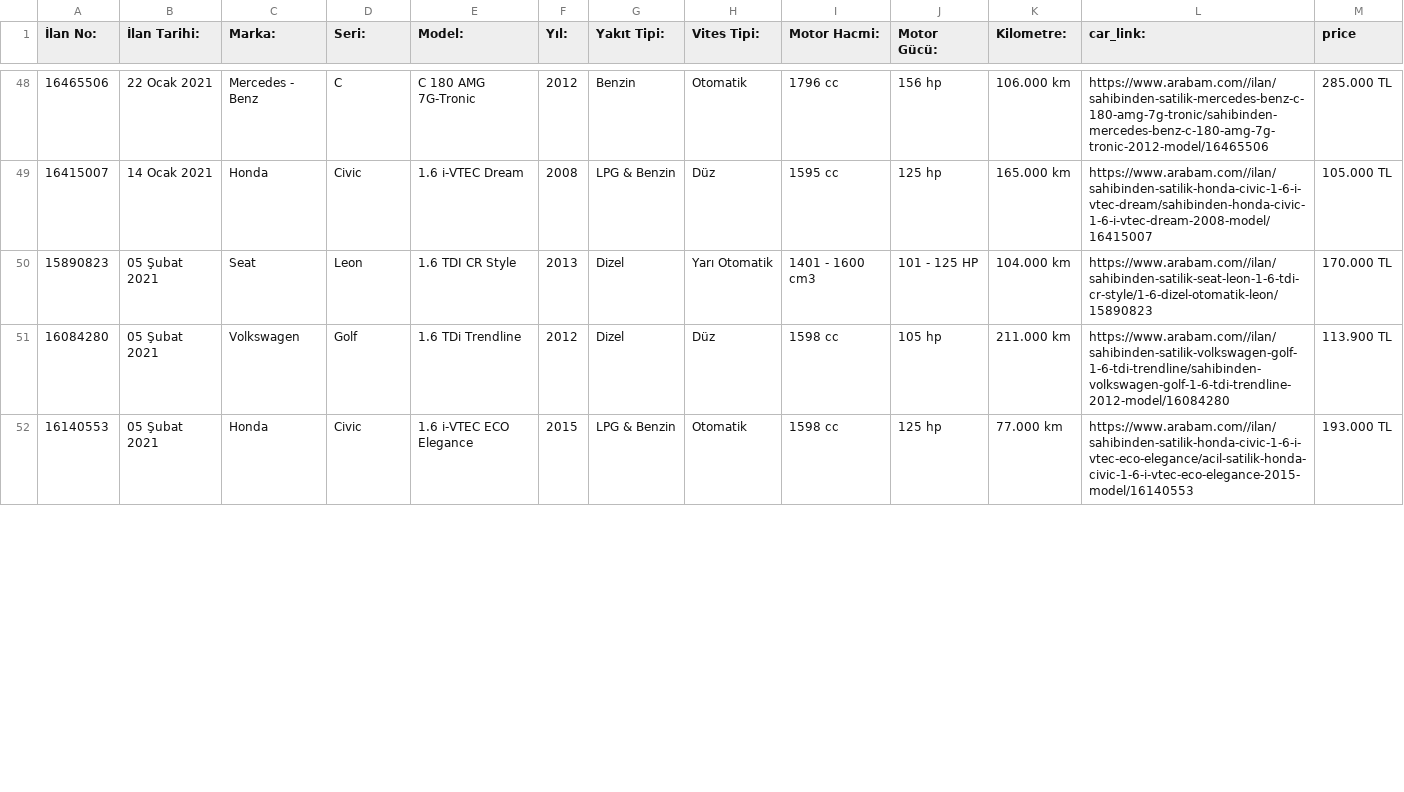
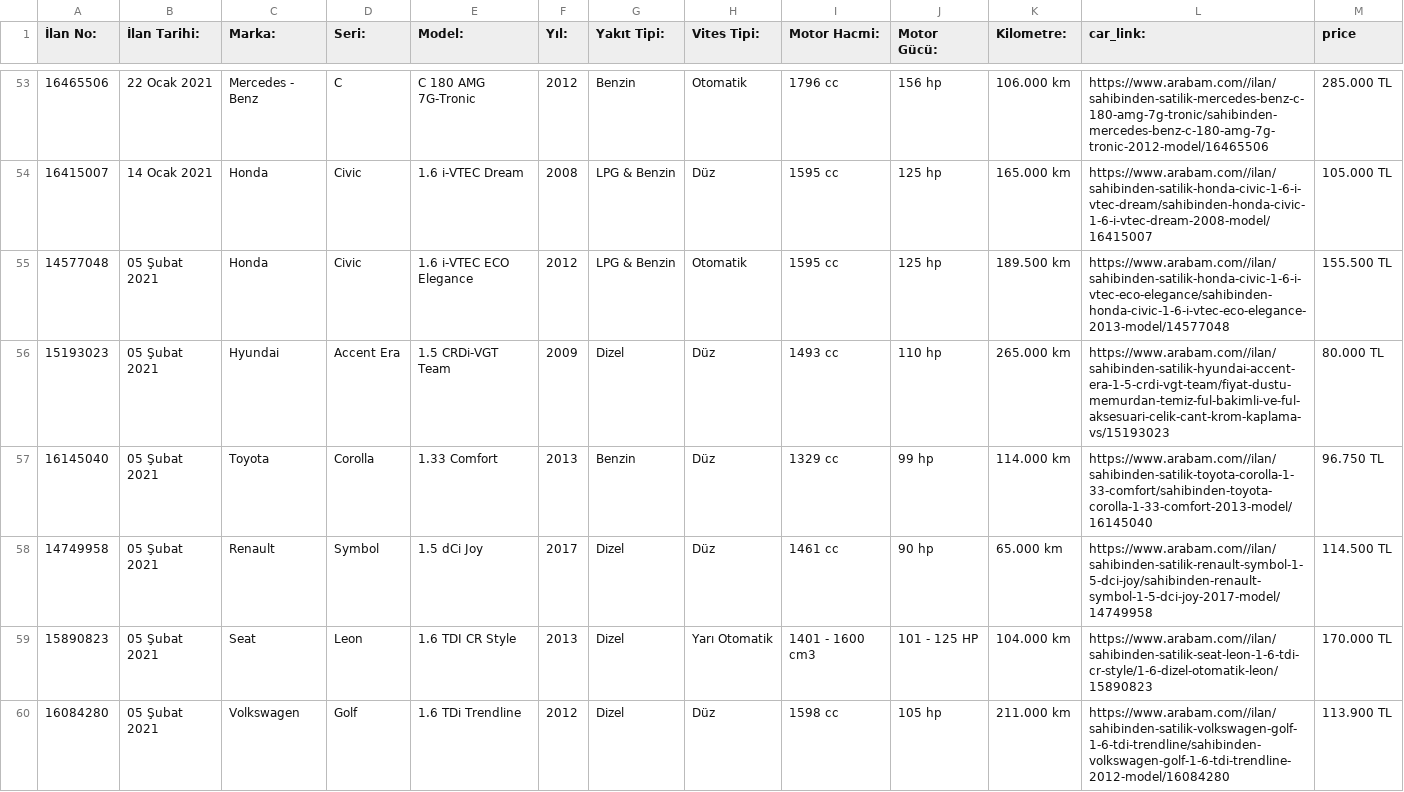
Before and after one commit to MustafaBozkurt84/streamarabamCOM, a CSV file: arabam_stream_.csv, drawn as a sheet; only a part is shown, gaps mark what is left out; the shorter side is filled out with more unchanged rows; rows hold the shown columns only; the diff covers the shown part only; the diff names each change by its address in the sheet, - before the commit and + after, or states it on an @@ line.

Commit message:
arabam

```diff
--- a/arabam_stream_.csv
+++ b/arabam_stream_.csv
+row 55: 14577048 | 05 Şubat 2021 | Honda | Civic | 1.6 i-VTEC ECO Elegance | 2012 | LPG & Benzin | Otomatik | 1595 cc | 125 hp | 189.500 km | https://www.arabam.com//ilan/sahibinden-satilik-honda-civic-1-6-i-vtec-eco-elegance/sahibinden-honda-civic-1-6-i-vtec-eco-elegance-2013-model/14577048 | 155.500 TL
+row 56: 15193023 | 05 Şubat 2021 | Hyundai | Accent Era | 1.5 CRDi-VGT Team | 2009 | Dizel | Düz | 1493 cc | 110 hp | 265.000 km | https://www.arabam.com//ilan/sahibinden-satilik-hyundai-accent-era-1-5-crdi-vgt-team/fiyat-dustu-memurdan-temiz-ful-bakimli-ve-ful-aksesuari-celik-cant-krom-kaplama-vs/15193023 | 80.000 TL
+row 57: 16145040 | 05 Şubat 2021 | Toyota | Corolla | 1.33 Comfort | 2013 | Benzin | Düz | 1329 cc | 99 hp | 114.000 km | https://www.arabam.com//ilan/sahibinden-satilik-toyota-corolla-1-33-comfort/sahibinden-toyota-corolla-1-33-comfort-2013-model/16145040 | 96.750 TL
+row 58: 14749958 | 05 Şubat 2021 | Renault | Symbol | 1.5 dCi Joy | 2017 | Dizel | Düz | 1461 cc | 90 hp | 65.000 km | https://www.arabam.com//ilan/sahibinden-satilik-renault-symbol-1-5-dci-joy/sahibinden-renault-symbol-1-5-dci-joy-2017-model/14749958 | 114.500 TL
```
Also changed, not shown: 1 added row, 4 moved rows and 2 edited cells elsewhere in this file.
